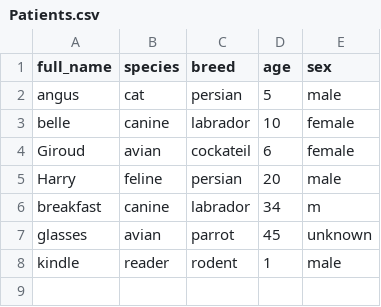
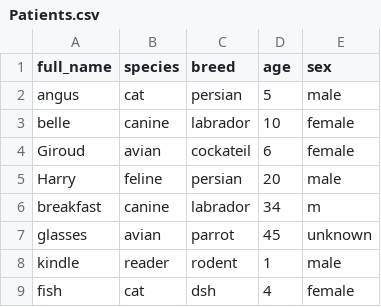
Before and after one commit to Ashlie-G/T1A3_2, a CSV file: Documents/assessment/AshlieGray _T1A3_2/src/Patients.csv, drawn as a sheet.

```diff
--- a/Documents/assessment/AshlieGray _T1A3_2/src/Patients.csv
+++ b/Documents/assessment/AshlieGray _T1A3_2/src/Patients.csv
@@ -8 +8,2 @@ glasses,avian,parrot,45,unknown
 kindle,reader,rodent,1,male
+fish,cat,dsh,4,female
```
Also changed, not shown: 3 other files.
